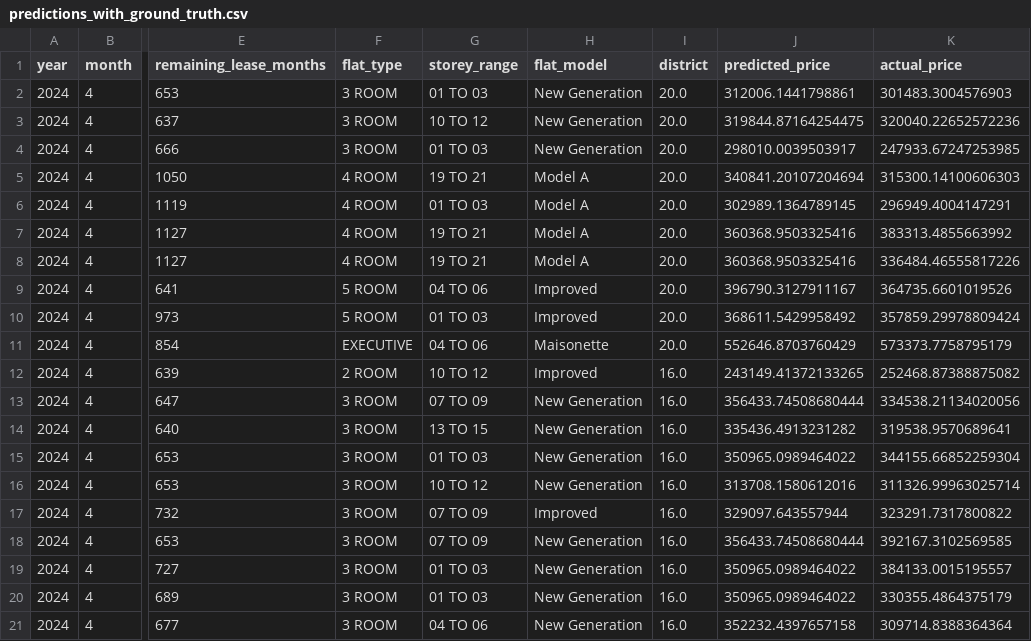
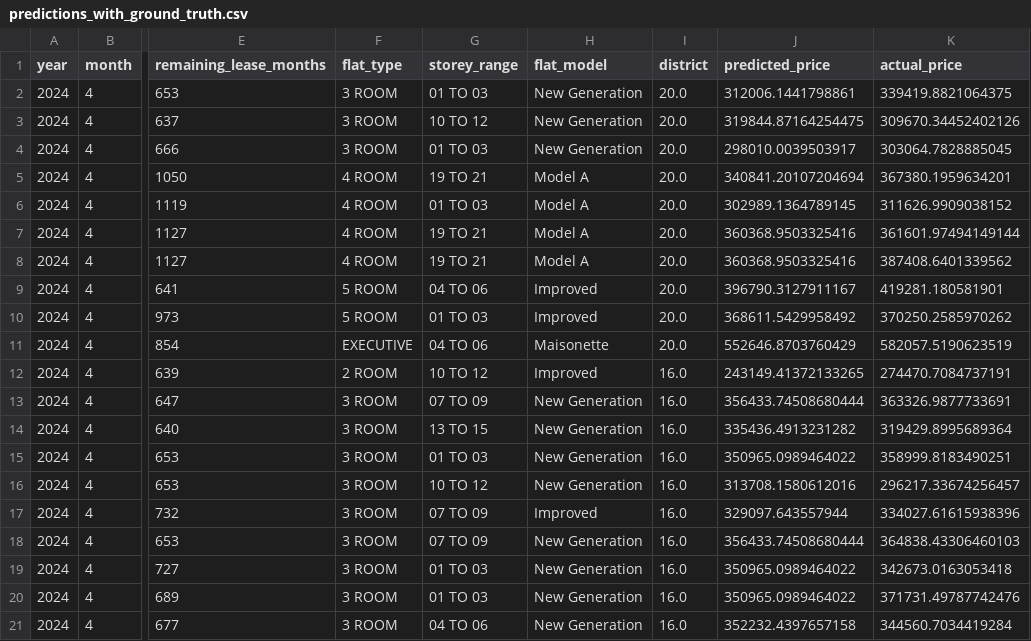
Before and after one commit to ivankqw/housing-mlops, a CSV file: source/mlops/predictions_with_ground_truth.csv, drawn as a sheet; only a part is shown, gaps mark what is left out; the diff names each change by its address in the sheet, - before the commit and + after, or states it on an @@ line.

Commit message:
monitoring
ground truth eval all metrics

```diff
--- a/source/mlops/predictions_with_ground_truth.csv
+++ b/source/mlops/predictions_with_ground_truth.csv
-K2 (actual_price): 301483.3004576903
+K2 (actual_price): 339419.8821064375
-K3 (actual_price): 320040.22652572236
+K3 (actual_price): 309670.34452402126
-K4 (actual_price): 247933.67247253985
+K4 (actual_price): 303064.7828885045
-K5 (actual_price): 315300.14100606303
+K5 (actual_price): 367380.1959634201
-K6 (actual_price): 296949.4004147291
+K6 (actual_price): 311626.9909038152
-K7 (actual_price): 383313.4855663992
+K7 (actual_price): 361601.97494149144
-K8 (actual_price): 336484.46555817226
+K8 (actual_price): 387408.6401339562
-K9 (actual_price): 364735.6601019526
+K9 (actual_price): 419281.180581901
-K10 (actual_price): 357859.29978809424
+K10 (actual_price): 370250.2585970262
-K11 (actual_price): 573373.7758795179
+K11 (actual_price): 582057.5190623519
-K12 (actual_price): 252468.87388875082
+K12 (actual_price): 274470.7084737191
-K13 (actual_price): 334538.21134020056
+K13 (actual_price): 363326.9877733691
-K14 (actual_price): 319538.9570689641
+K14 (actual_price): 319429.8995689364
-K15 (actual_price): 344155.66852259304
+K15 (actual_price): 358999.8183490251
-K16 (actual_price): 311326.99963025714
+K16 (actual_price): 296217.33674256457
-K17 (actual_price): 323291.7317800822
+K17 (actual_price): 334027.61615938396
-K18 (actual_price): 392167.3102569585
+K18 (actual_price): 364838.43306460103
-K19 (actual_price): 384133.0015195557
+K19 (actual_price): 342673.0163053418
-K20 (actual_price): 330355.4864375179
+K20 (actual_price): 371731.49787742476
-K21 (actual_price): 309714.8388364364
+K21 (actual_price): 344560.7034419284
```
Also changed, not shown: 1 other file.
